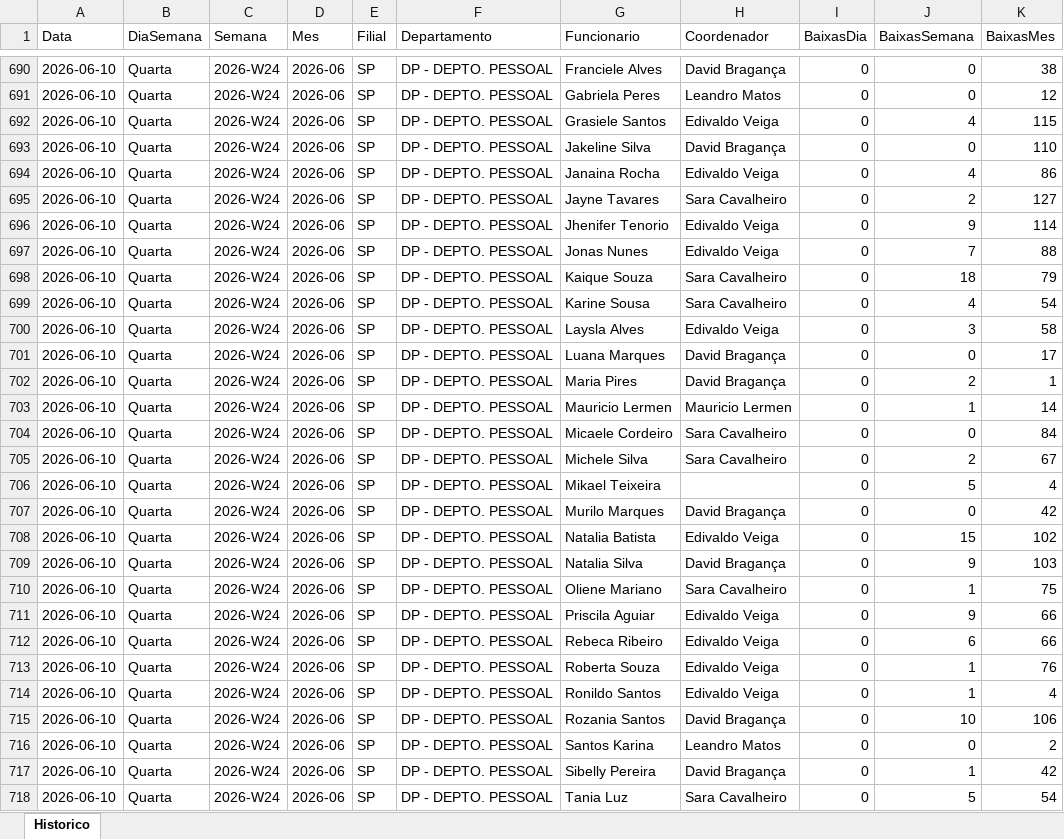
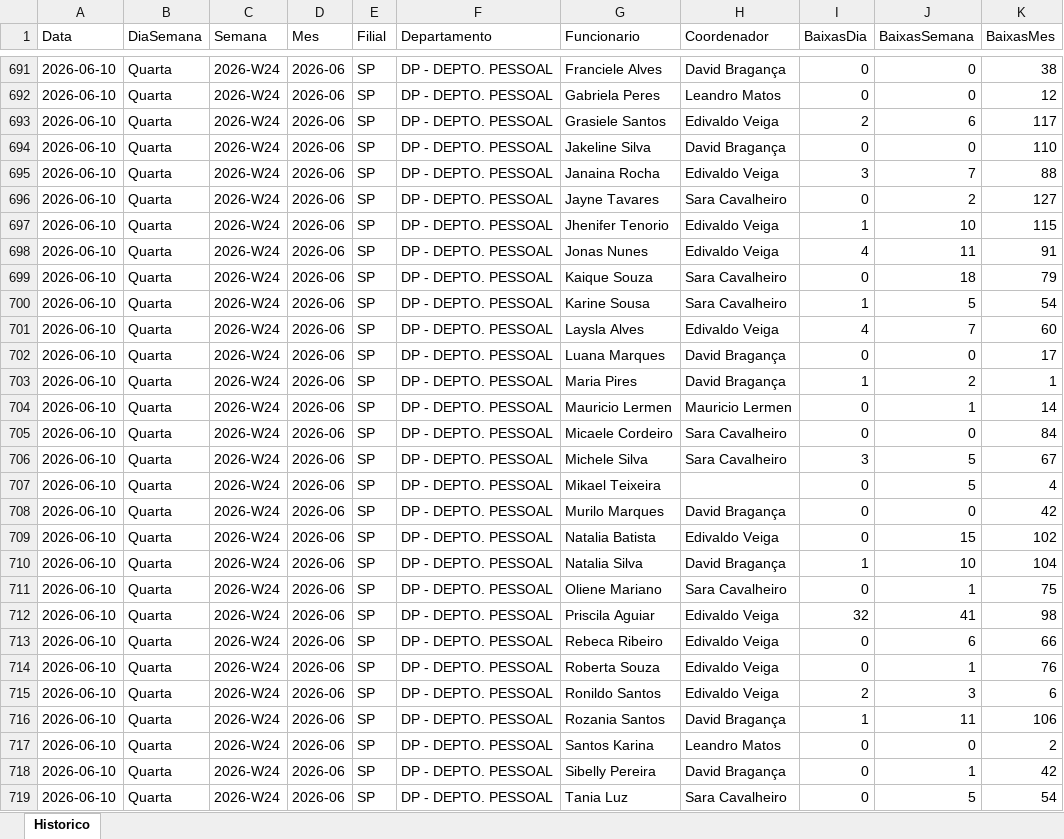
Before and after one commit to GAmaral99/Acompanhamento-de-Pendencias, an Excel workbook: data/historico/historico_baixas.xlsx, sheet Historico, drawn as a sheet; only a part is shown, gaps mark what is left out; values as stored, in another font and other column widths than the file's, no borders; addresses are those after the commit; the diff covers the shown part only; the diff names each change by its address in the sheet, - before the commit and + after, or states it on an @@ line.

```diff
--- a/data/historico/historico_baixas.xlsx (sheet Historico)
+++ b/data/historico/historico_baixas.xlsx (sheet Historico)
-I693 (BaixasDia): 0
+I693 (BaixasDia): 2
-J693 (BaixasSemana): 4
+J693 (BaixasSemana): 6
-K693 (BaixasMes): 115
+K693 (BaixasMes): 117
-I695 (BaixasDia): 0
+I695 (BaixasDia): 3
-J695 (BaixasSemana): 4
+J695 (BaixasSemana): 7
-K695 (BaixasMes): 86
+K695 (BaixasMes): 88
-I697 (BaixasDia): 0
+I697 (BaixasDia): 1
-J697 (BaixasSemana): 9
+J697 (BaixasSemana): 10
-K697 (BaixasMes): 114
+K697 (BaixasMes): 115
-I698 (BaixasDia): 0
+I698 (BaixasDia): 4
-J698 (BaixasSemana): 7
+J698 (BaixasSemana): 11
-K698 (BaixasMes): 88
+K698 (BaixasMes): 91
-I700 (BaixasDia): 0
+I700 (BaixasDia): 1
-J700 (BaixasSemana): 4
+J700 (BaixasSemana): 5
-I701 (BaixasDia): 0
+I701 (BaixasDia): 4
-J701 (BaixasSemana): 3
+J701 (BaixasSemana): 7
-K701 (BaixasMes): 58
+K701 (BaixasMes): 60
-I703 (BaixasDia): 0
+I703 (BaixasDia): 1
-I706 (BaixasDia): 0
+I706 (BaixasDia): 3
-J706 (BaixasSemana): 2
+J706 (BaixasSemana): 5
-I710 (BaixasDia): 0
+I710 (BaixasDia): 1
-J710 (BaixasSemana): 9
+J710 (BaixasSemana): 10
-K710 (BaixasMes): 103
+K710 (BaixasMes): 104
-I712 (BaixasDia): 0
+I712 (BaixasDia): 32
-J712 (BaixasSemana): 9
+J712 (BaixasSemana): 41
-K712 (BaixasMes): 66
+K712 (BaixasMes): 98
-I715 (BaixasDia): 0
+I715 (BaixasDia): 2
-J715 (BaixasSemana): 1
+J715 (BaixasSemana): 3
-K715 (BaixasMes): 4
+K715 (BaixasMes): 6
-I716 (BaixasDia): 0
+I716 (BaixasDia): 1
-J716 (BaixasSemana): 10
+J716 (BaixasSemana): 11
```
Also changed, not shown: 3 added rows and 265 edited cells elsewhere in this sheet, 1 other file.
